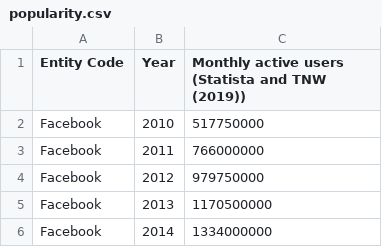
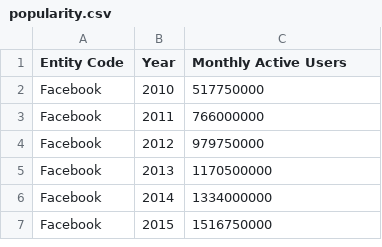
Before and after one commit to SuadWarsame/dataViz, a CSV file: popularity.csv, drawn as a sheet; only a part is shown; the shorter side is filled out with more unchanged rows.

Commit message:
Update popularity.csv

```diff
--- a/popularity.csv
+++ b/popularity.csv
@@ -1,2 +1,2 @@
-Entity	Code,Year,Monthly active users (Statista and TNW (2019))
+Entity	Code,Year,Monthly Active Users
 Facebook,2010,517750000
```
